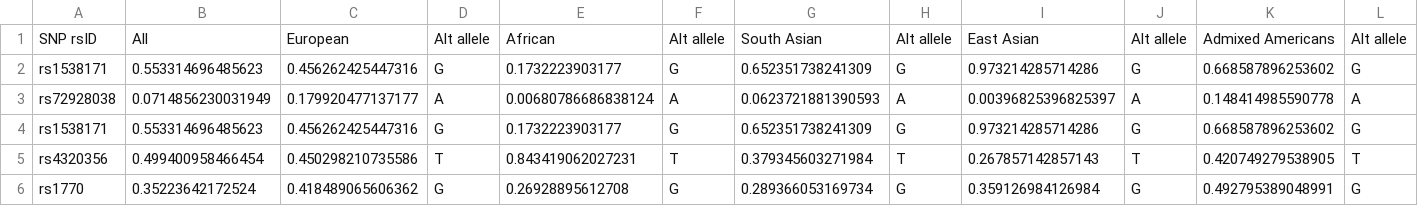
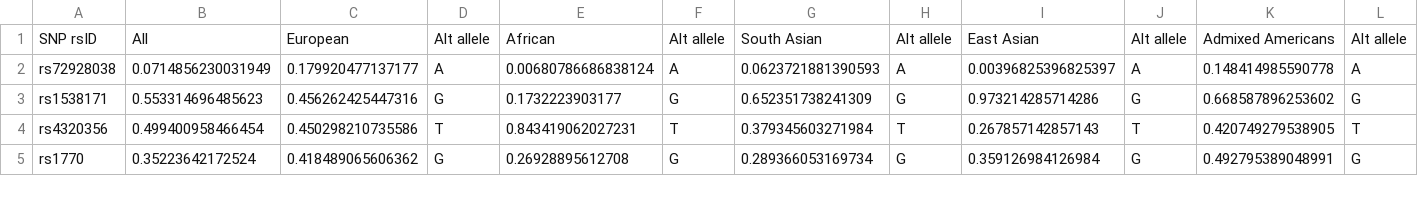
Before and after one commit to imcalledlewis/QMUL-Bioinformatics-DDG, a TSV file: data/population_variation.tsv, drawn as a sheet; only a part is shown; the diff names each change by its address in the sheet, - before the commit and + after, or states it on an @@ line.

Commit message:
Dropped duplicate rows

```diff
--- a/data/population_variation.tsv
+++ b/data/population_variation.tsv
-row 2: rs1538171 | 0.553314696485623 | 0.456262425447316 | G | 0.1732223903177 | G | 0.652351738241309 | G | 0.973214285714286 | G | 0.668587896253602 | G
```
